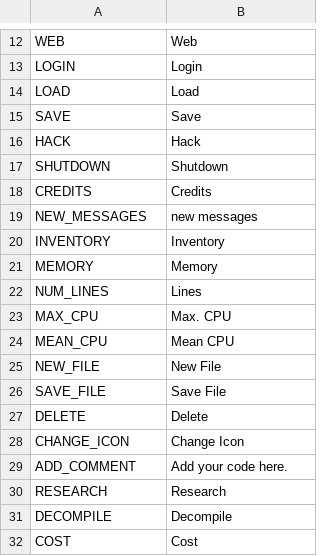
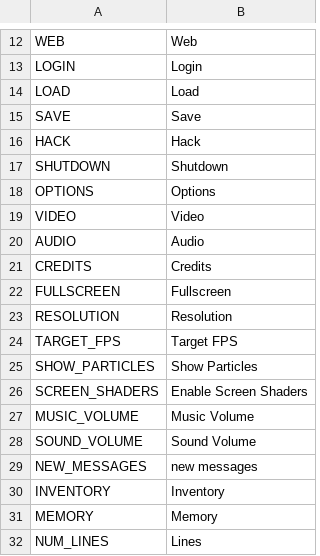
Before and after one commit to V-ktor/HC, a CSV file: translations/menu.csv, drawn as a sheet; only a part is shown, gaps mark what is left out; the shorter side is filled out with more unchanged rows; the diff names each change by its address in the sheet, - before the commit and + after, or states it on an @@ line.

Commit message:
Add options menu.

```diff
--- a/translations/menu.csv
+++ b/translations/menu.csv
+row 18: OPTIONS | Options
+row 19: VIDEO | Video
+row 20: AUDIO | Audio
+row 22: FULLSCREEN | Fullscreen
+row 23: RESOLUTION | Resolution
+row 24: TARGET_FPS | Target FPS
+row 25: SHOW_PARTICLES | Show Particles
+row 26: SCREEN_SHADERS | Enable Screen Shaders
+row 27: MUSIC_VOLUME | Music Volume
+row 28: SOUND_VOLUME | Sound Volume
```
Also changed, not shown: 8 other files.
